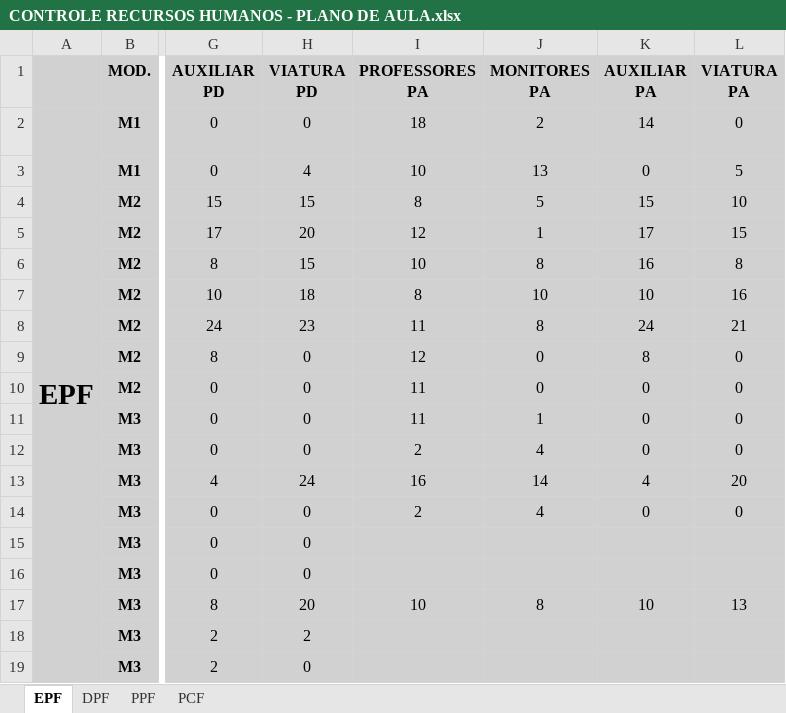
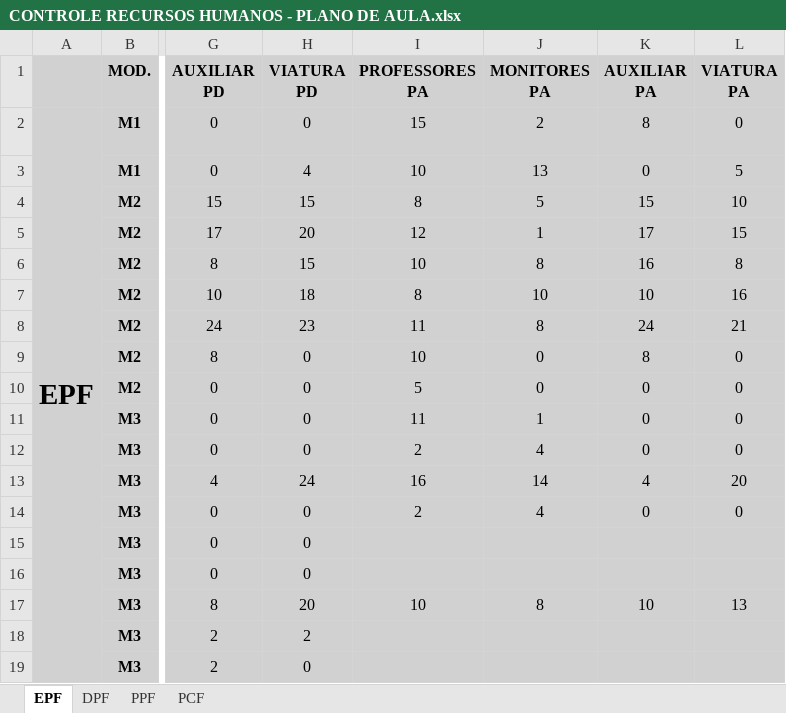
Before and after one commit to marcelmfpm-ai/PLANO-DE-AULA-SAVAL, an Excel workbook: CONTROLE RECURSOS HUMANOS - PLANO DE AULA.xlsx, sheet EPF, drawn as a sheet; only a part is shown, gaps mark what is left out; values as stored, in another font and other column widths than the file's, no borders; the diff names each change by its address in the sheet, - before the commit and + after, or states it on an @@ line.

Commit message:
Add files via upload

```diff
--- a/CONTROLE RECURSOS HUMANOS - PLANO DE AULA.xlsx (sheet EPF)
+++ b/CONTROLE RECURSOS HUMANOS - PLANO DE AULA.xlsx (sheet EPF)
-I2 (PROFESSORES PA): 18
+I2 (PROFESSORES PA): 15
-K2 (AUXILIAR PA): 14
+K2 (AUXILIAR PA): 8
-I9 (PROFESSORES PA): 12
+I9 (PROFESSORES PA): 10
-I10 (PROFESSORES PA): 11
+I10 (PROFESSORES PA): 5
```
